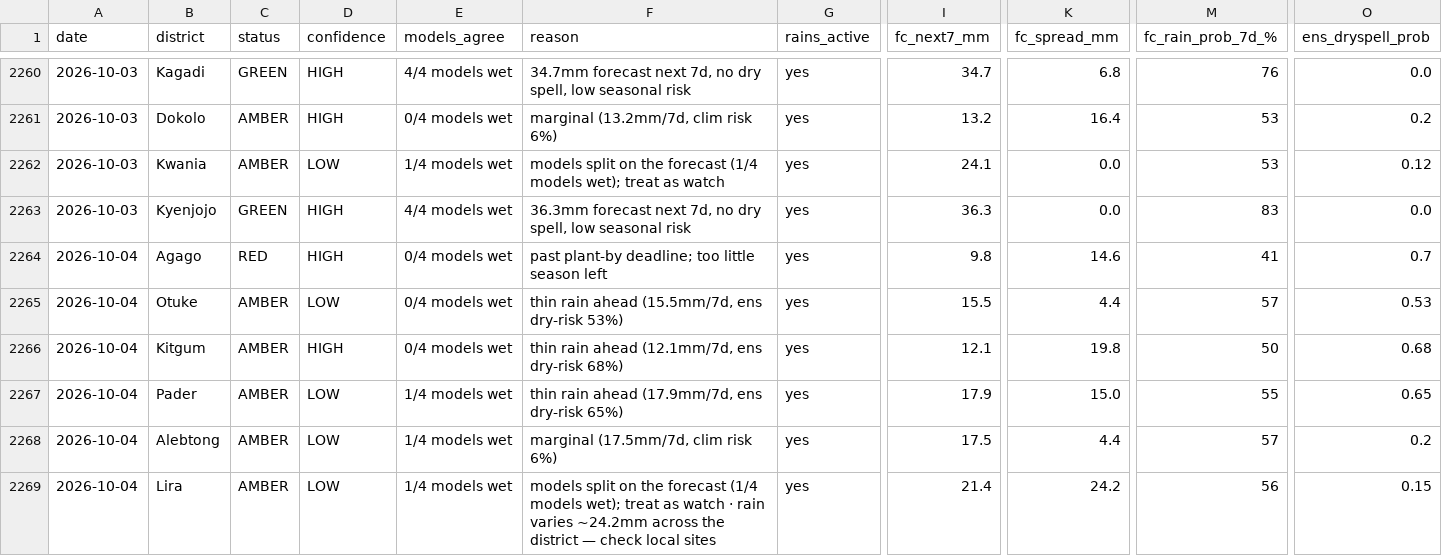
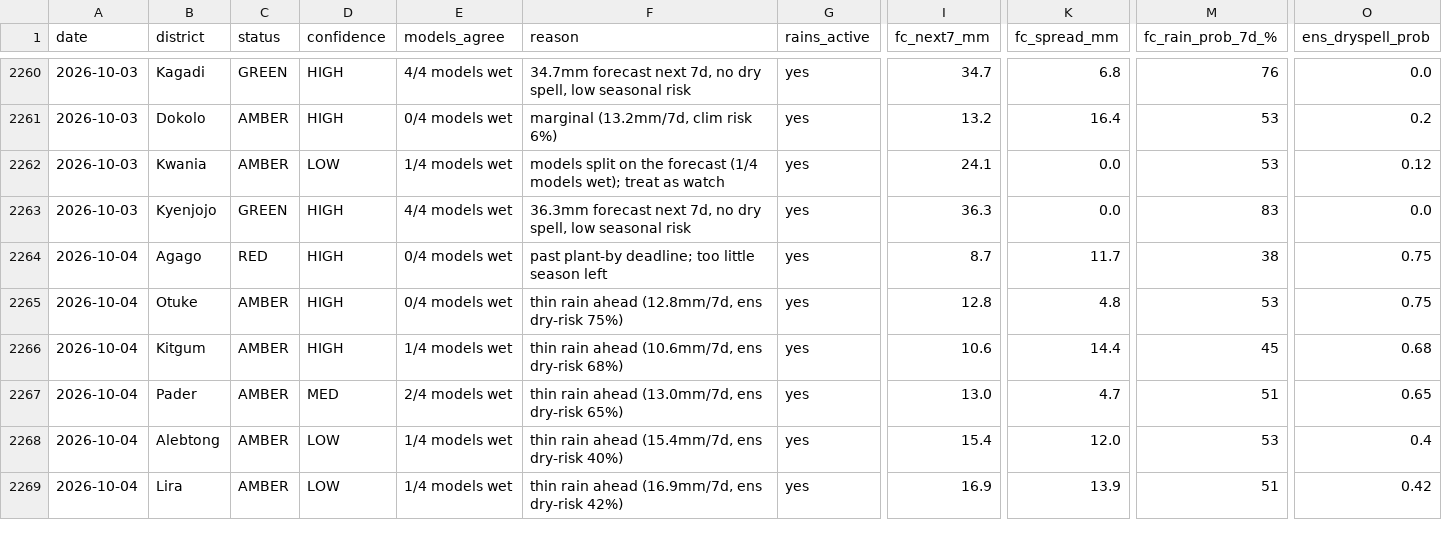
Before and after one commit to quinn-Uganda/planting-monitor, a CSV file: planting_monitor_out/history.csv, drawn as a sheet; only a part is shown, gaps mark what is left out; the diff covers the shown part only; the diff names each change by its address in the sheet, - before the commit and + after, or states it on an @@ line.

```diff
--- a/planting_monitor_out/history.csv
+++ b/planting_monitor_out/history.csv
-I2264 (fc_next7_mm): 9.8
+I2264 (fc_next7_mm): 8.7
-K2264 (fc_spread_mm): 14.6
+K2264 (fc_spread_mm): 11.7
-M2264 (fc_rain_prob_7d_%): 41
+M2264 (fc_rain_prob_7d_%): 38
-O2264 (ens_dryspell_prob): 0.7
+O2264 (ens_dryspell_prob): 0.75
-D2265 (confidence): LOW
+D2265 (confidence): HIGH
-F2265 (reason): thin rain ahead (15.5mm/7d, ens dry-risk 53%)
+F2265 (reason): thin rain ahead (12.8mm/7d, ens dry-risk 75%)
-I2265 (fc_next7_mm): 15.5
+I2265 (fc_next7_mm): 12.8
-K2265 (fc_spread_mm): 4.4
+K2265 (fc_spread_mm): 4.8
-M2265 (fc_rain_prob_7d_%): 57
+M2265 (fc_rain_prob_7d_%): 53
-O2265 (ens_dryspell_prob): 0.53
+O2265 (ens_dryspell_prob): 0.75
-E2266 (models_agree): 0/4 models wet
+E2266 (models_agree): 1/4 models wet
-F2266 (reason): thin rain ahead (12.1mm/7d, ens dry-risk 68%)
+F2266 (reason): thin rain ahead (10.6mm/7d, ens dry-risk 68%)
-I2266 (fc_next7_mm): 12.1
+I2266 (fc_next7_mm): 10.6
-K2266 (fc_spread_mm): 19.8
+K2266 (fc_spread_mm): 14.4
-M2266 (fc_rain_prob_7d_%): 50
+M2266 (fc_rain_prob_7d_%): 45
-D2267 (confidence): LOW
+D2267 (confidence): MED
-E2267 (models_agree): 1/4 models wet
+E2267 (models_agree): 2/4 models wet
-F2267 (reason): thin rain ahead (17.9mm/7d, ens dry-risk 65%)
+F2267 (reason): thin rain ahead (13.0mm/7d, ens dry-risk 65%)
-I2267 (fc_next7_mm): 17.9
+I2267 (fc_next7_mm): 13.0
-K2267 (fc_spread_mm): 15.0
+K2267 (fc_spread_mm): 4.7
-M2267 (fc_rain_prob_7d_%): 55
+M2267 (fc_rain_prob_7d_%): 51
-F2268 (reason): marginal (17.5mm/7d, clim risk 6%)
+F2268 (reason): thin rain ahead (15.4mm/7d, ens dry-risk 40%)
-I2268 (fc_next7_mm): 17.5
+I2268 (fc_next7_mm): 15.4
-K2268 (fc_spread_mm): 4.4
+K2268 (fc_spread_mm): 12.0
-M2268 (fc_rain_prob_7d_%): 57
+M2268 (fc_rain_prob_7d_%): 53
-O2268 (ens_dryspell_prob): 0.2
+O2268 (ens_dryspell_prob): 0.4
-F2269 (reason): models split on the forecast (1/4 models wet); treat as watch · rain varies ~24.2mm across the district — check local sites
+F2269 (reason): thin rain ahead (16.9mm/7d, ens dry-risk 42%)
-I2269 (fc_next7_mm): 21.4
+I2269 (fc_next7_mm): 16.9
-K2269 (fc_spread_mm): 24.2
+K2269 (fc_spread_mm): 13.9
-M2269 (fc_rain_prob_7d_%): 56
+M2269 (fc_rain_prob_7d_%): 51
-O2269 (ens_dryspell_prob): 0.15
+O2269 (ens_dryspell_prob): 0.42
```
Also changed, not shown: 92 edited cells elsewhere in this file, planting_monitor_out/status_today.csv, 4 other files.
